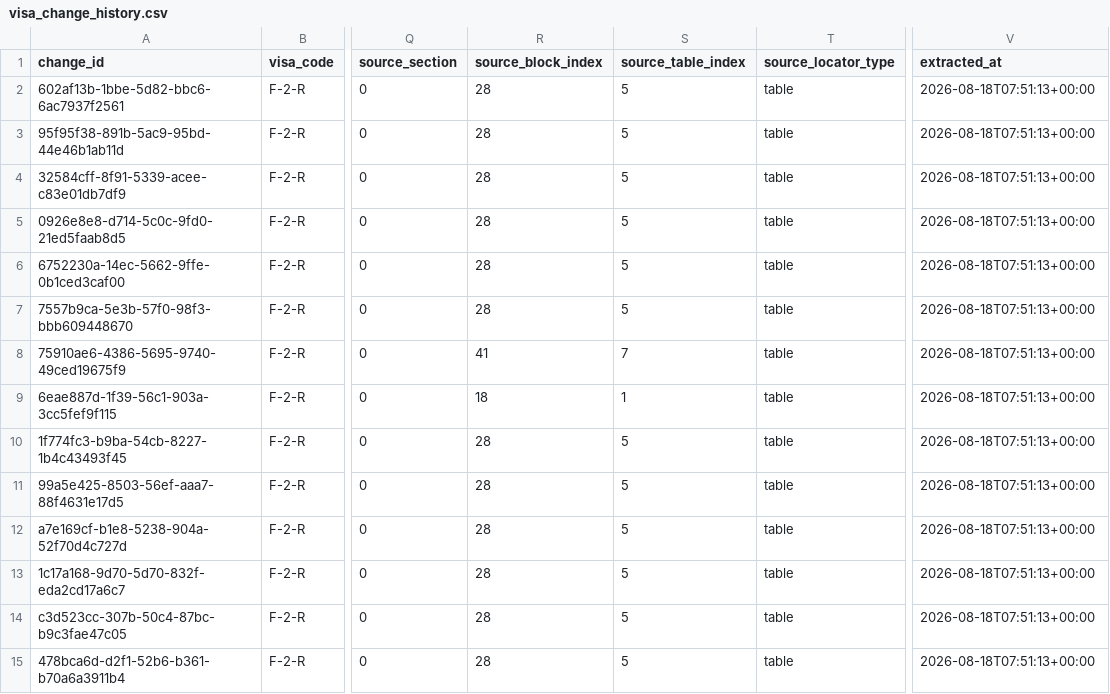
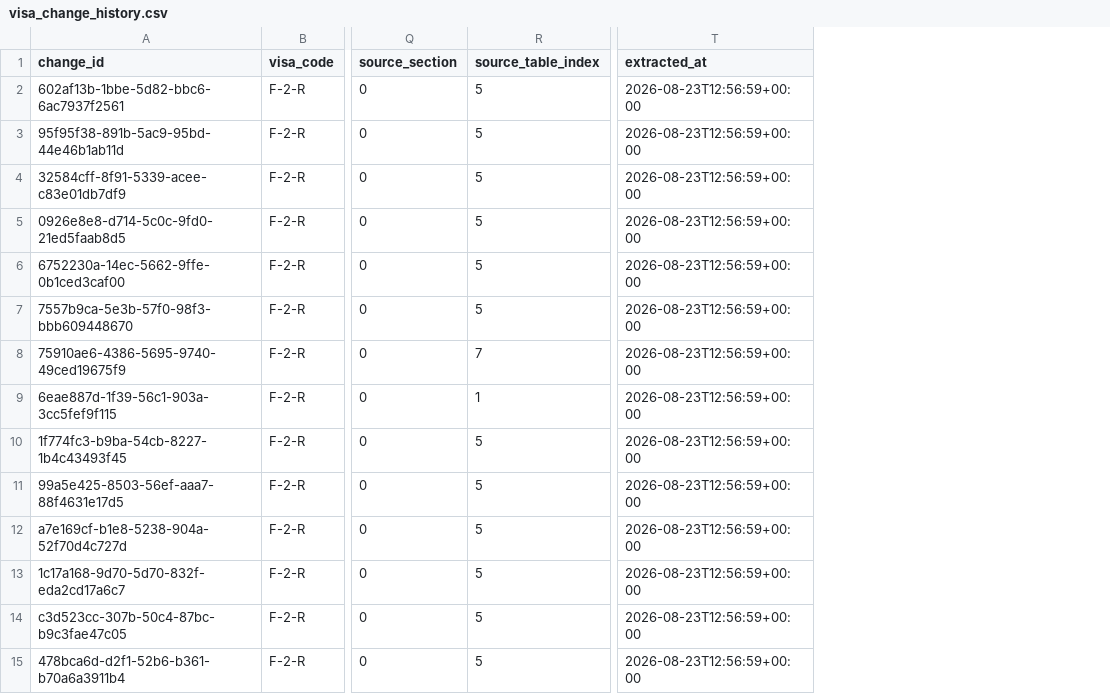
Before and after one commit to team-hansori/visa-data, a CSV file: extraction/A_F-2-R/visa_change_history.csv, drawn as a sheet; only a part is shown, gaps mark what is left out; removed rows and columns are numbered as before the commit, all else as after; the diff covers the shown part only; the diff names each change by its address in the sheet, - before the commit and + after, or states it on an @@ line.

```diff
--- a/extraction/A_F-2-R/visa_change_history.csv
+++ b/extraction/A_F-2-R/visa_change_history.csv
-column R (source_block_index), rows 2-15: 28 | 28 | 28 | 28 | 28 | 28 | 41 | 18 | 28 | 28 | 28 | 28 | 28 | 28
-column T (source_locator_type), rows 2-15: all table
-T2:T15 (extracted_at): 2026-08-18T07:51:13+00:00
+T2:T15 (extracted_at): 2026-08-23T12:56:59+00:00
```
Also changed, not shown: 79 edited cells elsewhere in this file, extraction/A_F-2-R/extraction_review_queue.csv, extraction/A_F-2-R/visa_criterion_groups.csv, 9 other files.
